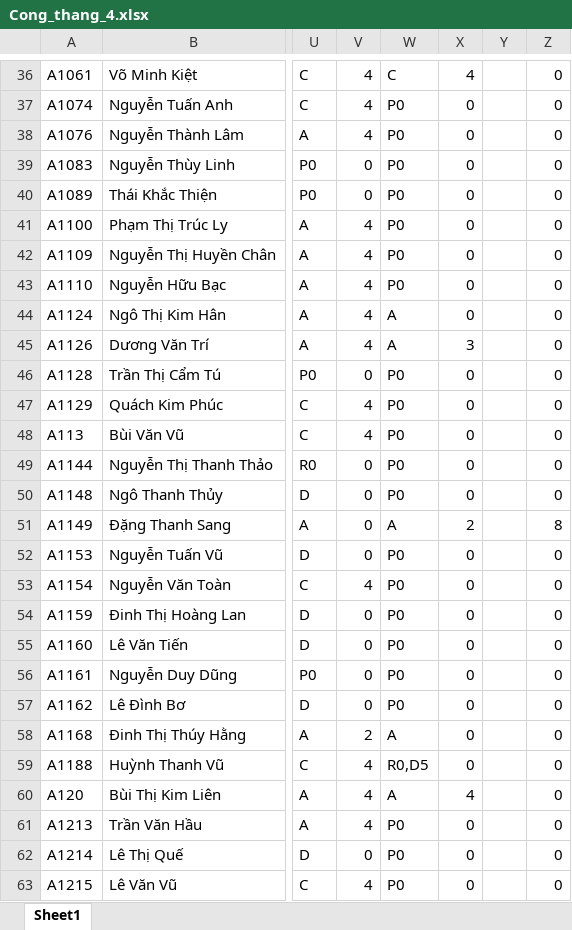
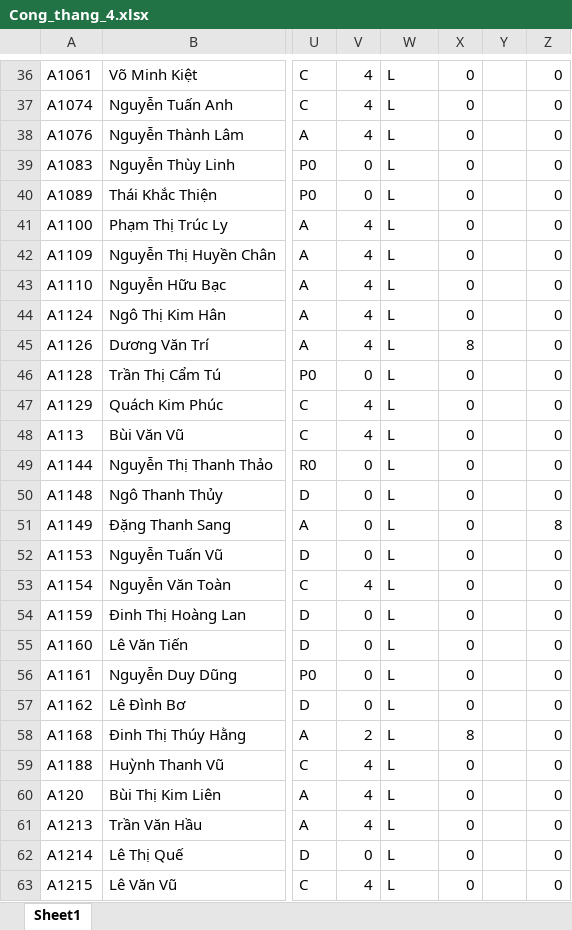
Before and after one commit to Skymanking/cham-cong, an Excel workbook: convert/Cong_thang_4.xlsx, sheet Sheet1, drawn as a sheet; only a part is shown, gaps mark what is left out; values as stored, in another font and other column widths than the file's, no borders; the diff covers the shown part only; the diff names each change by its address in the sheet, - before the commit and + after, or states it on an @@ line.

```diff
--- a/convert/Cong_thang_4.xlsx (sheet Sheet1)
+++ b/convert/Cong_thang_4.xlsx (sheet Sheet1)
-W36: C
+W36: L
-X36: 4
+X36: 0
-W37:W43: P0
+W37:W43: L
-W44:W45: A
+W44:W45: L
-X45: 3
+X45: 8
-W46:W50: P0
+W46:W50: L
-W51: A
+W51: L
-X51: 2
+X51: 0
-W52:W57: P0
+W52:W57: L
-W58: A
+W58: L
-X58: 0
+X58: 8
-W59: R0,D5
+W59: L
-W60: A
+W60: L
-X60: 4
+X60: 0
-W61:W63: P0
+W61:W63: L
```
Also changed, not shown: 660 edited cells elsewhere in this sheet, convert/Bao cao vi pham.xlsx, convert/baocao.xlsx, 7 other files.
